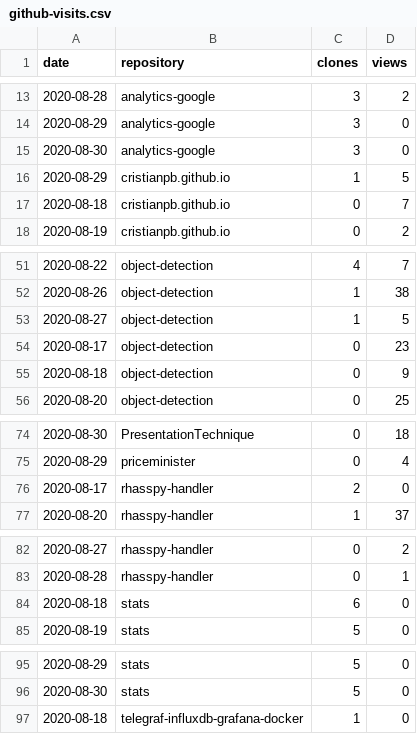
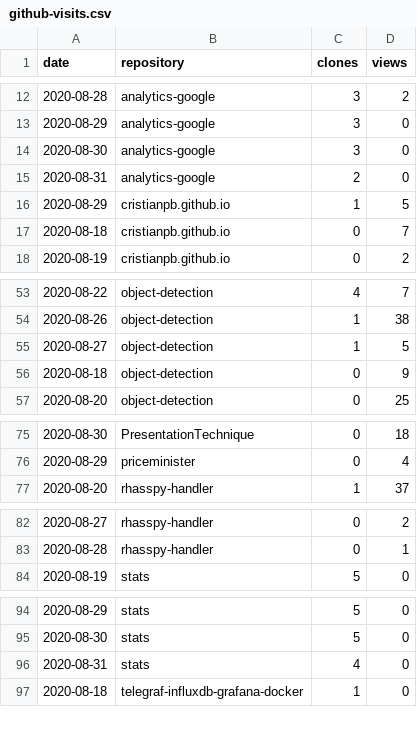
Before and after one commit to cristianpb/stats, a CSV file: github-visits.csv, drawn as a sheet; only a part is shown, gaps mark what is left out; removed rows and columns are numbered as before the commit, all else as after; the diff covers the shown part only; the diff names each change by its address in the sheet, - before the commit and + after, or states it on an @@ line.

```diff
--- a/github-visits.csv
+++ b/github-visits.csv
+row 15: 2020-08-31 | analytics-google | 2 | 0
-row 54: 2020-08-17 | object-detection | 0 | 23
-row 76: 2020-08-17 | rhasspy-handler | 2 | 0
-row 84: 2020-08-18 | stats | 6 | 0
+row 96: 2020-08-31 | stats | 4 | 0
```
Also changed, not shown: 5 added rows, 4 removed rows and 2 edited cells elsewhere in this file, github-repositories.csv.
